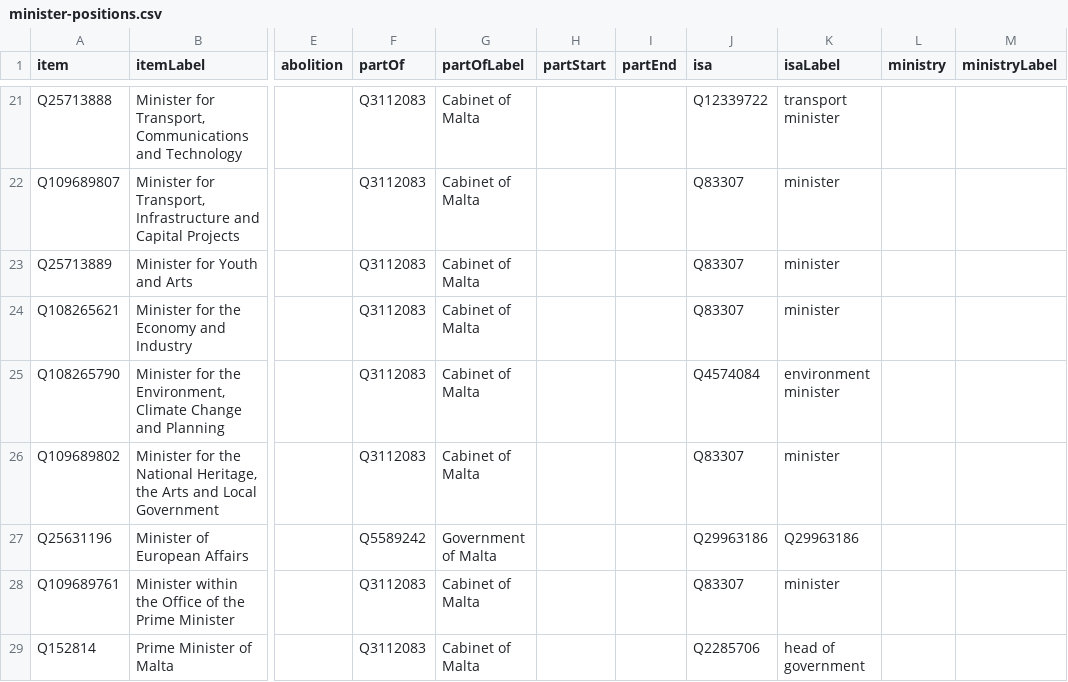
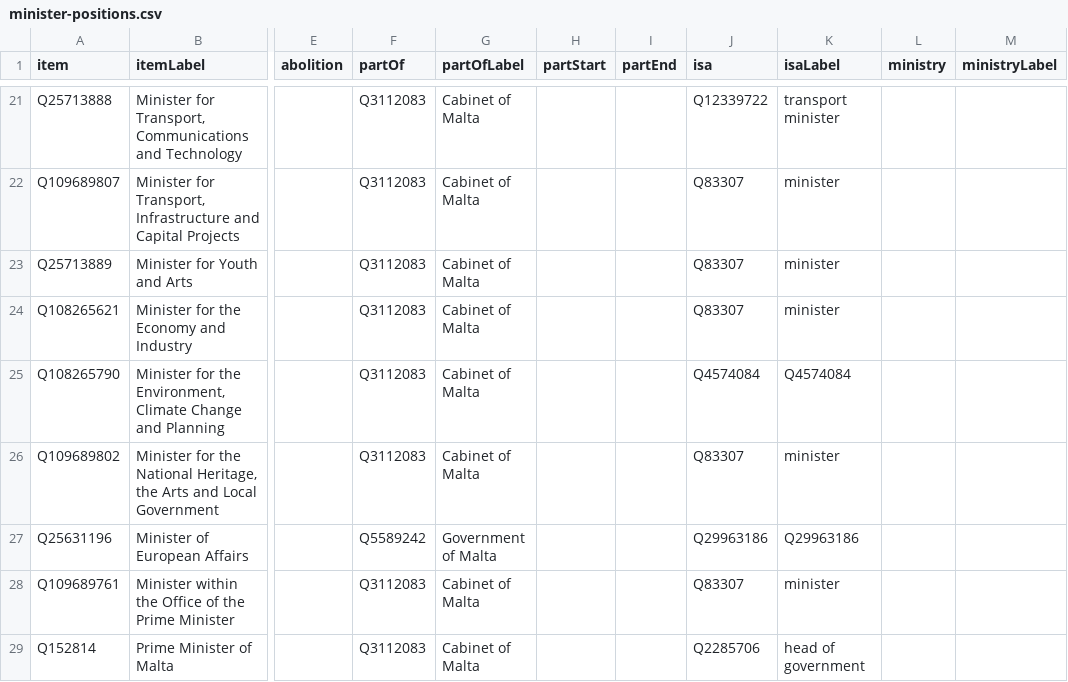
Before and after one commit to every-politician-scrapers/malta-ministers, a CSV file: wikidata/results/minister-positions.csv, drawn as a sheet; only a part is shown, gaps mark what is left out; the diff names each change by its address in the sheet, - before the commit and + after, or states it on an @@ line.

```diff
--- a/wikidata/results/minister-positions.csv
+++ b/wikidata/results/minister-positions.csv
-K25 (isaLabel): environment minister
+K25 (isaLabel): Q4574084
```
